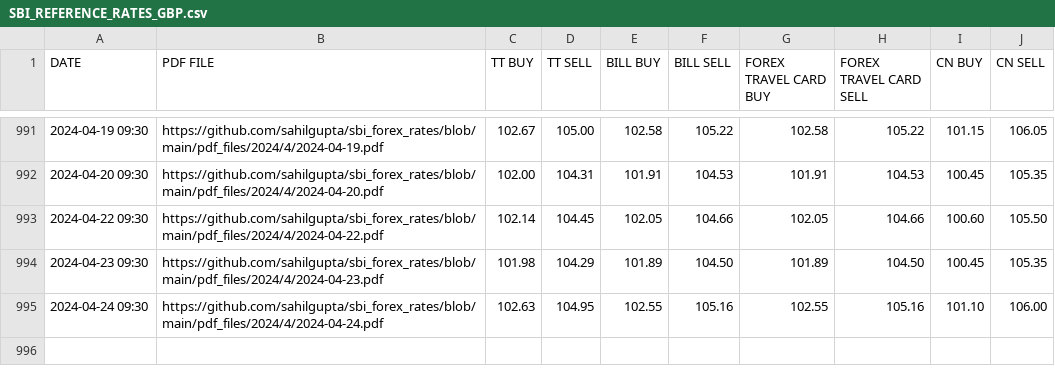
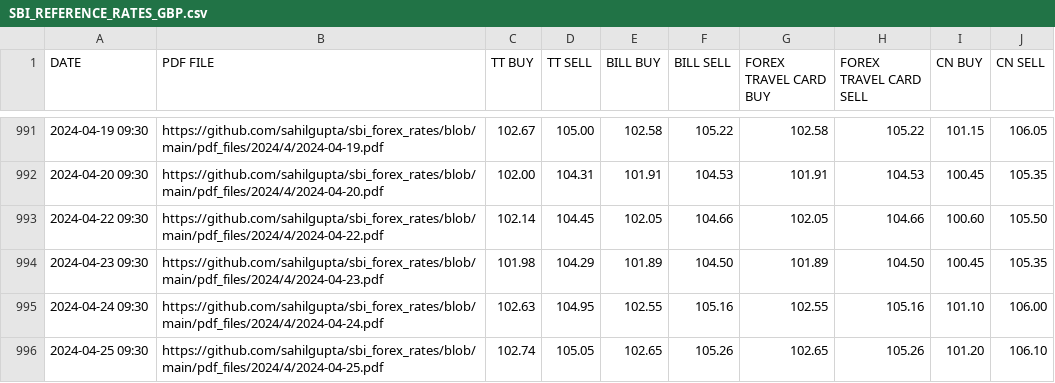
Before and after one commit to sahilgupta/sbi-fx-ratekeeper, a CSV file: csv_files/SBI_REFERENCE_RATES_GBP.csv, drawn as a sheet; only a part is shown, gaps mark what is left out; the diff names each change by its address in the sheet, - before the commit and + after, or states it on an @@ line.

```diff
--- a/csv_files/SBI_REFERENCE_RATES_GBP.csv
+++ b/csv_files/SBI_REFERENCE_RATES_GBP.csv
+row 996: 2024-04-25 09:30 | https://github.com/sahilgupta/sbi_forex_rates/blob/main/pdf_files/2024/4/2024-04-25.pdf | 102.74 | 105.05 | 102.65 | 105.26 | 102.65 | 105.26 | 101.20 | 106.10
```
Also changed, not shown: csv_files/SBI_REFERENCE_RATES_AED.csv, csv_files/SBI_REFERENCE_RATES_AUD.csv, 28 other files.
